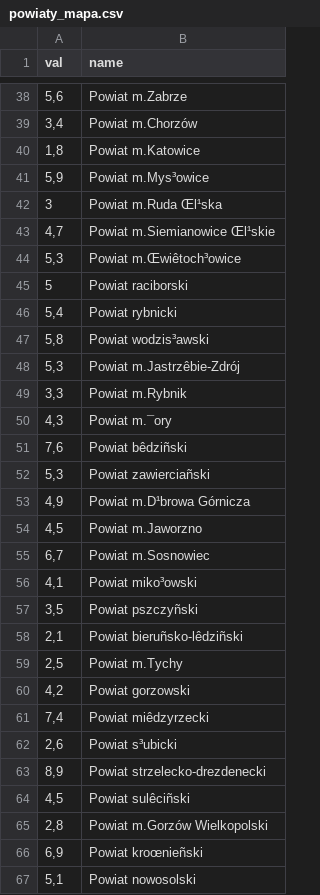
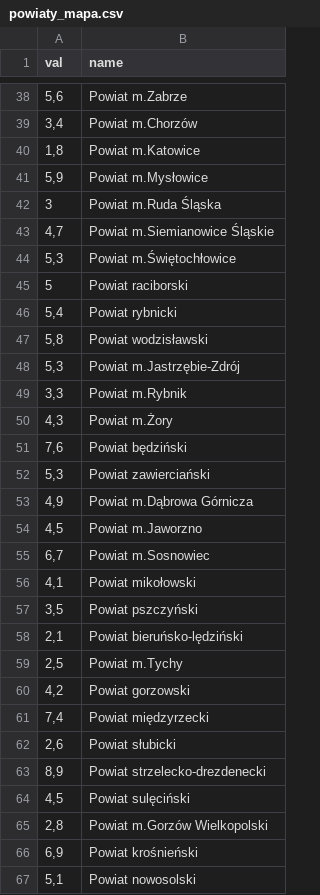
Before and after one commit to IwoA/MMT_book, a CSV file: rysunki/powiaty_mapa.csv, drawn as a sheet; only a part is shown, gaps mark what is left out; the diff covers the shown part only; the diff names each change by its address in the sheet, - before the commit and + after, or states it on an @@ line.

```diff
--- a/rysunki/powiaty_mapa.csv
+++ b/rysunki/powiaty_mapa.csv
-B41 (name): Powiat m.Mys³owice
+B41 (name): Powiat m.Mysłowice
-B42 (name): Powiat m.Ruda Œl¹ska
+B42 (name): Powiat m.Ruda Śląska
-B43 (name): Powiat m.Siemianowice Œl¹skie
+B43 (name): Powiat m.Siemianowice Śląskie
-B44 (name): Powiat m.Œwiêtoch³owice
+B44 (name): Powiat m.Świętochłowice
-B47 (name): Powiat wodzis³awski
+B47 (name): Powiat wodzisławski
-B48 (name): Powiat m.Jastrzêbie-Zdrój
+B48 (name): Powiat m.Jastrzębie-Zdrój
-B50 (name): Powiat m.¯ory
+B50 (name): Powiat m.Żory
-B51 (name): Powiat bêdziñski
+B51 (name): Powiat będziński
-B52 (name): Powiat zawierciañski
+B52 (name): Powiat zawierciański
-B53 (name): Powiat m.D¹browa Górnicza
+B53 (name): Powiat m.Dąbrowa Górnicza
-B56 (name): Powiat miko³owski
+B56 (name): Powiat mikołowski
-B57 (name): Powiat pszczyñski
+B57 (name): Powiat pszczyński
-B58 (name): Powiat bieruñsko-lêdziñski
+B58 (name): Powiat bieruńsko-lędziński
-B61 (name): Powiat miêdzyrzecki
+B61 (name): Powiat międzyrzecki
-B62 (name): Powiat s³ubicki
+B62 (name): Powiat słubicki
-B64 (name): Powiat sulêciñski
+B64 (name): Powiat sulęciński
-B66 (name): Powiat kroœnieñski
+B66 (name): Powiat krośnieński
```
Also changed, not shown: 168 edited cells elsewhere in this file, rysunki/bot10.csv, rysunki/m0_dochody.csv, 5 other files.
